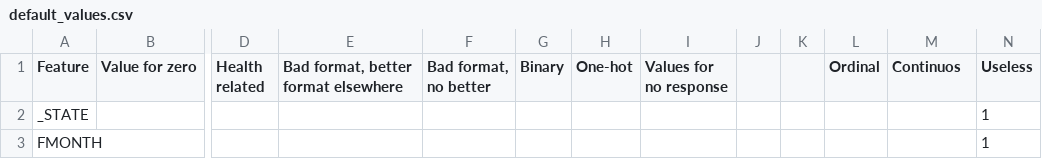
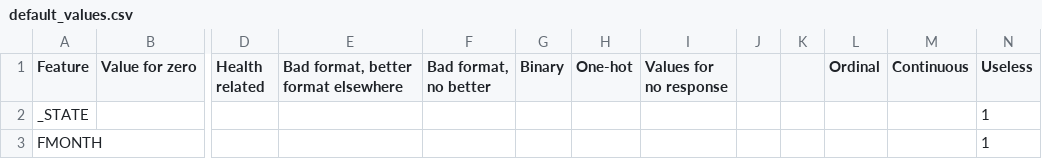
Before and after one commit to nathanmutin/MilaLyon, a CSV file: data/default_values.csv, drawn as a sheet; only a part is shown, gaps mark what is left out; the diff names each change by its address in the sheet, - before the commit and + after, or states it on an @@ line.

```diff
--- a/data/default_values.csv
+++ b/data/default_values.csv
-M1: Continuos
+M1: Continuous
```
Also changed, not shown: 4 other files.
